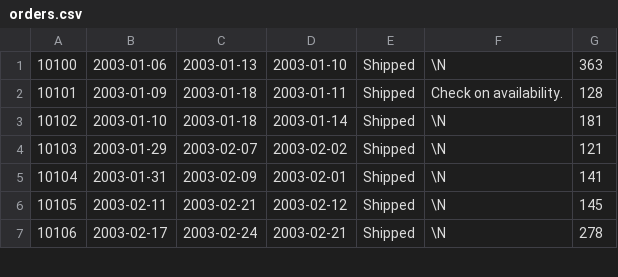
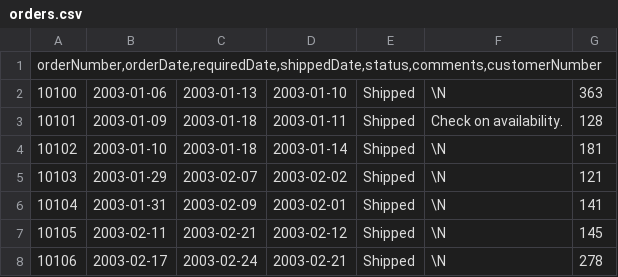
Before and after one commit to mkukreja1/blogs, a CSV file: glue-studio/orders.csv, drawn as a sheet; only a part is shown; the diff names each change by its address in the sheet, - before the commit and + after, or states it on an @@ line.

```diff
--- a/glue-studio/orders.csv
+++ b/glue-studio/orders.csv
+row 1: orderNumber,orderDate,requiredDate,shippedDate,status,comments,customerNumber
```
Also changed, not shown: glue-studio/orderdetails.csv, glue-studio/products.csv.
